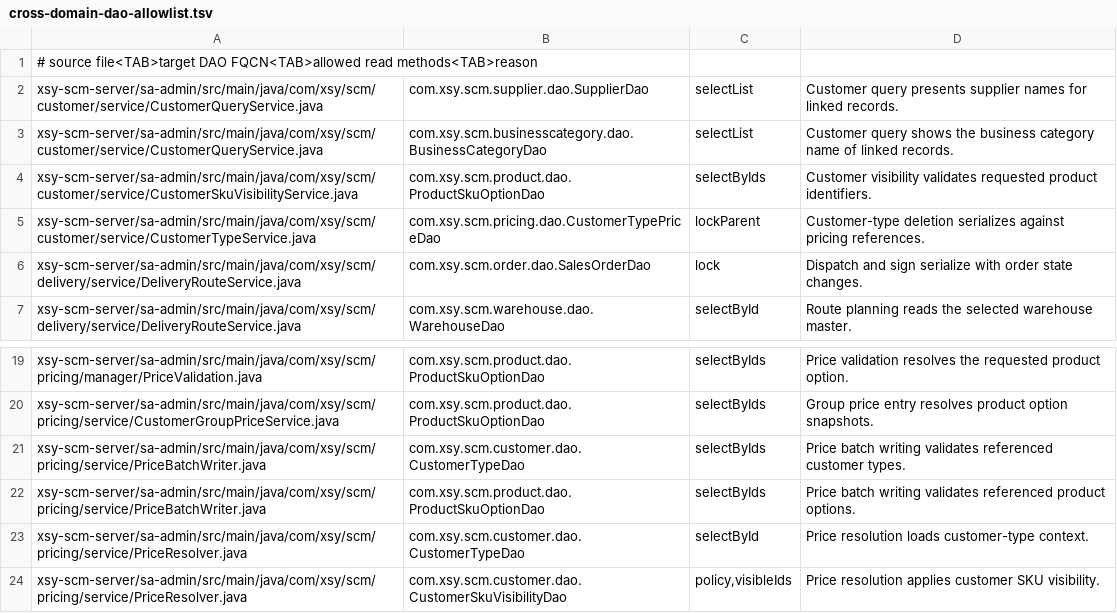
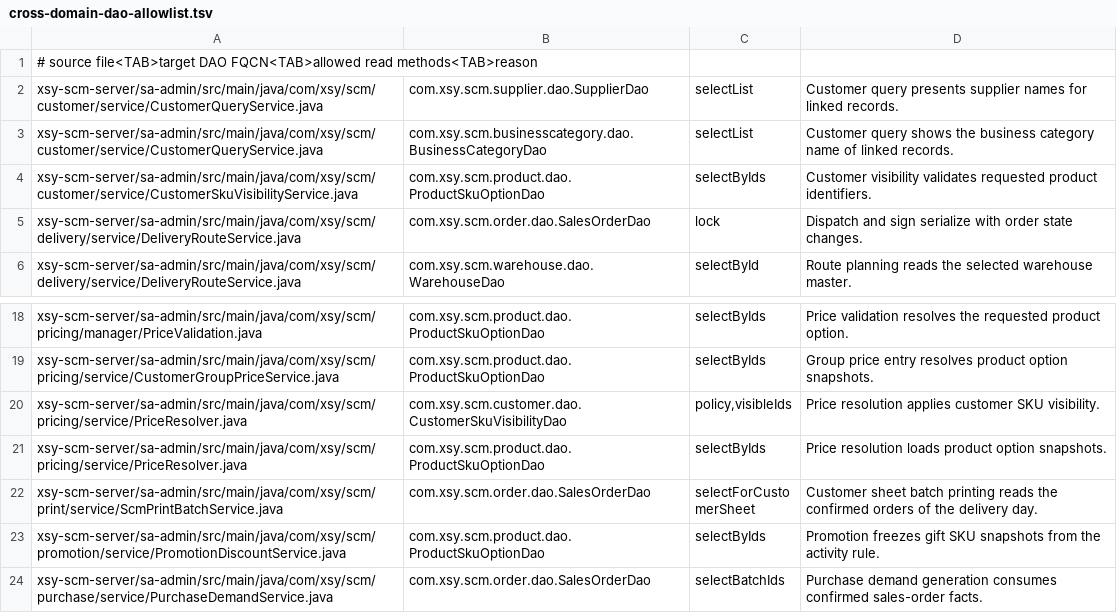
Before and after one commit to LuckilyLm/xsy-scm, a TSV file: tools/quality/cross-domain-dao-allowlist.tsv, drawn as a sheet; only a part is shown, gaps mark what is left out; the shorter side is filled out with more unchanged rows.

```diff
--- a/tools/quality/cross-domain-dao-allowlist.tsv
+++ b/tools/quality/cross-domain-dao-allowlist.tsv
@@ -4,3 +4,2 @@ xsy-scm-server/sa-admin/src/main/java/com/xsy/scm/customer/service/CustomerQuery
 xsy-scm-server/sa-admin/src/main/java/com/xsy/scm/customer/service/CustomerSkuVisibilityService.java	com.xsy.scm.product.dao.ProductSkuOptionDao	selectByIds	Customer visibility validates requested product identifiers.
-xsy-scm-server/sa-admin/src/main/java/com/xsy/scm/customer/service/CustomerTypeService.java	com.xsy.scm.pricing.dao.CustomerTypePriceDao	lockParent	Customer-type deletion serializes against pricing references.
 xsy-scm-server/sa-admin/src/main/java/com/xsy/scm/delivery/service/DeliveryRouteService.java	com.xsy.scm.order.dao.SalesOrderDao	lock	Dispatch and sign serialize with order state changes.
@@ -20,5 +19,2 @@ xsy-scm-server/sa-admin/src/main/java/com/xsy/scm/pricing/manager/PriceValidatio
 xsy-scm-server/sa-admin/src/main/java/com/xsy/scm/pricing/service/CustomerGroupPriceService.java	com.xsy.scm.product.dao.ProductSkuOptionDao	selectByIds	Group price entry resolves product option snapshots.
-xsy-scm-server/sa-admin/src/main/java/com/xsy/scm/pricing/service/PriceBatchWriter.java	com.xsy.scm.customer.dao.CustomerTypeDao	selectByIds	Price batch writing validates referenced customer types.
-xsy-scm-server/sa-admin/src/main/java/com/xsy/scm/pricing/service/PriceBatchWriter.java	com.xsy.scm.product.dao.ProductSkuOptionDao	selectByIds	Price batch writing validates referenced product options.
-xsy-scm-server/sa-admin/src/main/java/com/xsy/scm/pricing/service/PriceResolver.java	com.xsy.scm.customer.dao.CustomerTypeDao	selectById	Price resolution loads customer-type context.
 xsy-scm-server/sa-admin/src/main/java/com/xsy/scm/pricing/service/PriceResolver.java	com.xsy.scm.customer.dao.CustomerSkuVisibilityDao	policy,visibleIds	Price resolution applies customer SKU visibility.
```
Also changed, not shown: 38 other files.
